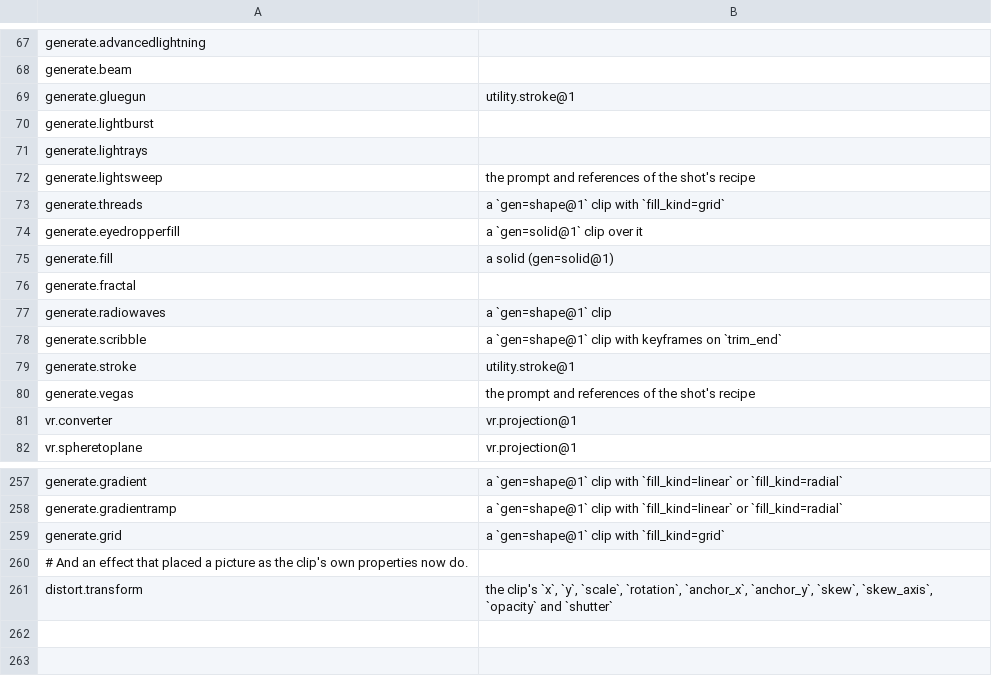
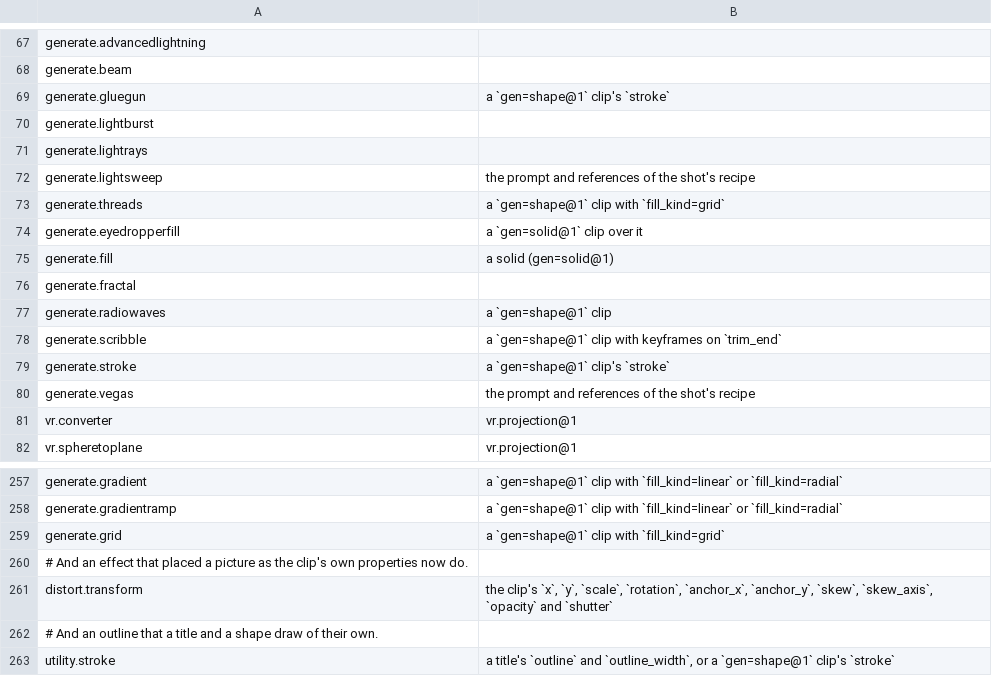
Before and after one commit to imjunseong958-droid/industrial-kerf, a TSV file: crates/foundation/kerf-model/src/retired.tsv, drawn as a sheet; only a part is shown, gaps mark what is left out.

```diff
--- a/crates/foundation/kerf-model/src/retired.tsv
+++ b/crates/foundation/kerf-model/src/retired.tsv
@@ -68,3 +68,3 @@ generate.advancedlightning
 generate.beam	
-generate.gluegun	utility.stroke@1
+generate.gluegun	a `gen=shape@1` clip's `stroke`
 generate.lightburst	
@@ -78,3 +78,3 @@ generate.radiowaves	a `gen=shape@1` clip
 generate.scribble	a `gen=shape@1` clip with keyframes on `trim_end`
-generate.stroke	utility.stroke@1
+generate.stroke	a `gen=shape@1` clip's `stroke`
 generate.vegas	the prompt and references of the shot's recipe
@@ -261 +261,3 @@ generate.grid	a `gen=shape@1` clip with `fill_kind=grid`
 distort.transform	the clip's `x`, `y`, `scale`, `rotation`, `anchor_x`, `anchor_y`, `skew`, `skew_axis`, `opacity` and `shutter`
+# And an outline that a title and a shape draw of their own.
+utility.stroke	a title's `outline` and `outline_width`, or a `gen=shape@1` clip's `stroke`
```
Also changed, not shown: crates/foundation/kerf-model/src/effects.tsv, 6 other files.
